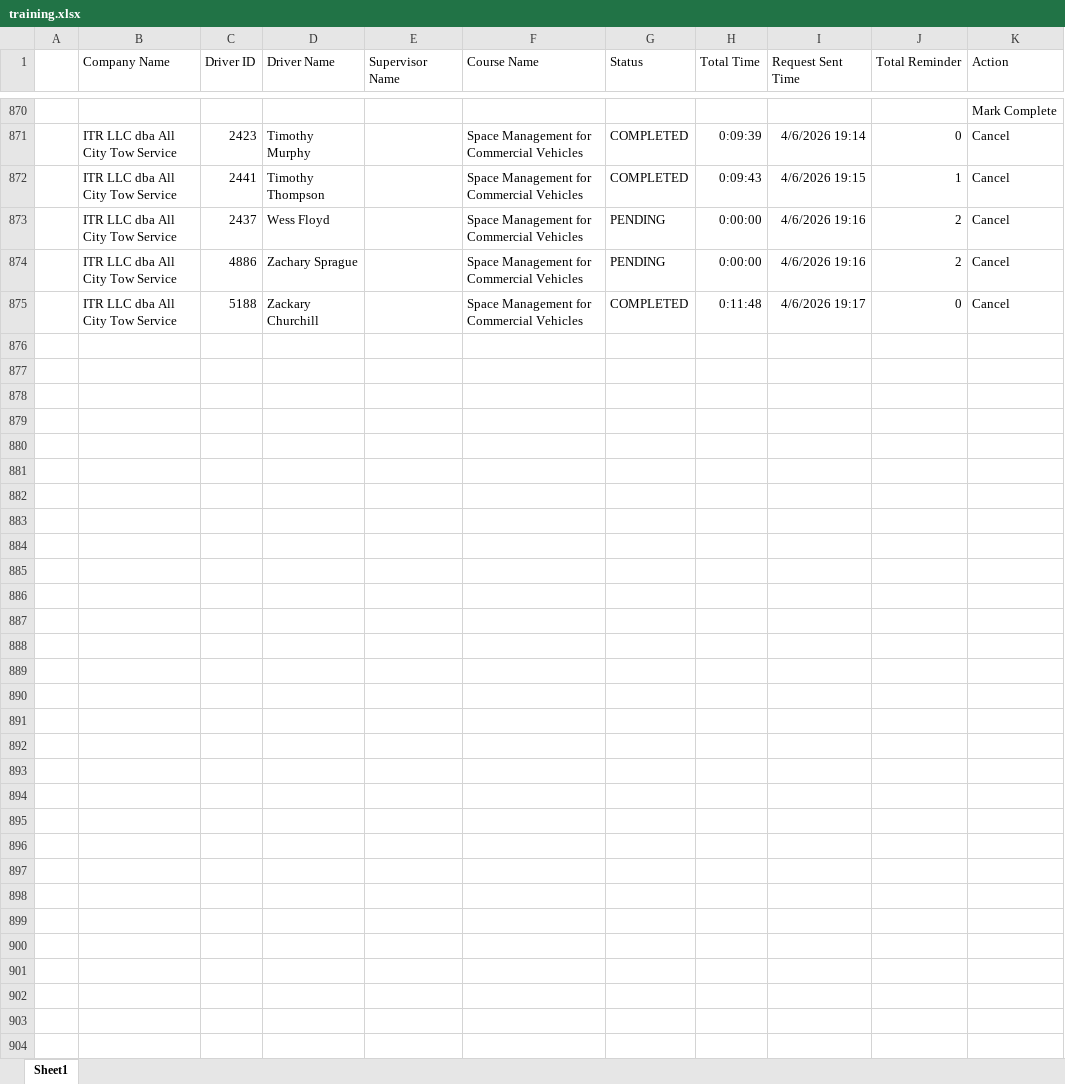
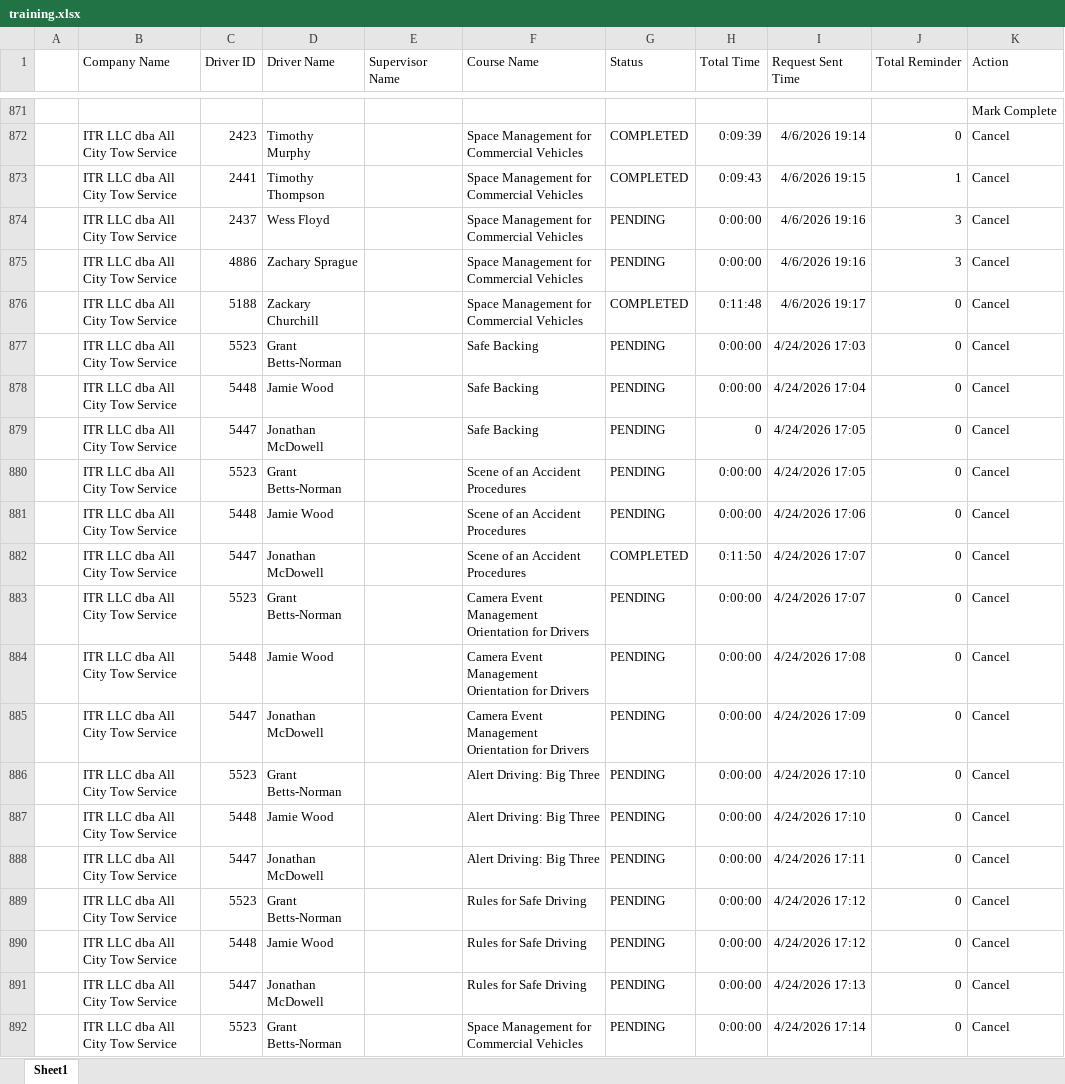
Before and after one commit to jmullins-DEN/All-City-Tow, an Excel workbook: training.xlsx, sheet Sheet1, drawn as a sheet; only a part is shown, gaps mark what is left out; values as stored, in another font and other column widths than the file's, no borders; addresses are those after the commit; the diff covers the shown part only; the diff names each change by its address in the sheet, - before the commit and + after, or states it on an @@ line.

```diff
--- a/training.xlsx (sheet Sheet1)
+++ b/training.xlsx (sheet Sheet1)
-J874:J875 (Total Reminder): 2
+J874:J875 (Total Reminder): 3
+row 877:  | ITR LLC dba All City Tow Service | 5523 | Grant Betts-Norman |  | Safe Backing | PENDING | 0:00:00 | 4/24/2026 17:03 | 0 | Cancel
+row 878:  | ITR LLC dba All City Tow Service | 5448 | Jamie Wood |  | Safe Backing | PENDING | 0:00:00 | 4/24/2026 17:04 | 0 | Cancel
+row 879:  | ITR LLC dba All City Tow Service | 5447 | Jonathan McDowell |  | Safe Backing | PENDING | 0 | 4/24/2026 17:05 | 0 | Cancel
+row 880:  | ITR LLC dba All City Tow Service | 5523 | Grant Betts-Norman |  | Scene of an Accident Procedures | PENDING | 0:00:00 | 4/24/2026 17:05 | 0 | Cancel
+row 881:  | ITR LLC dba All City Tow Service | 5448 | Jamie Wood |  | Scene of an Accident Procedures | PENDING | 0:00:00 | 4/24/2026 17:06 | 0 | Cancel
+row 882:  | ITR LLC dba All City Tow Service | 5447 | Jonathan McDowell |  | Scene of an Accident Procedures | COMPLETED | 0:11:50 | 4/24/2026 17:07 | 0 | Cancel
+row 883:  | ITR LLC dba All City Tow Service | 5523 | Grant Betts-Norman |  | Camera Event Management Orientation for Drivers | PENDING | 0:00:00 | 4/24/2026 17:07 | 0 | Cancel
+row 884:  | ITR LLC dba All City Tow Service | 5448 | Jamie Wood |  | Camera Event Management Orientation for Drivers | PENDING | 0:00:00 | 4/24/2026 17:08 | 0 | Cancel
+row 885:  | ITR LLC dba All City Tow Service | 5447 | Jonathan McDowell |  | Camera Event Management Orientation for Drivers | PENDING | 0:00:00 | 4/24/2026 17:09 | 0 | Cancel
+row 886:  | ITR LLC dba All City Tow Service | 5523 | Grant Betts-Norman |  | Alert Driving: Big Three | PENDING | 0:00:00 | 4/24/2026 17:10 | 0 | Cancel
+row 887:  | ITR LLC dba All City Tow Service | 5448 | Jamie Wood |  | Alert Driving: Big Three | PENDING | 0:00:00 | 4/24/2026 17:10 | 0 | Cancel
+row 888:  | ITR LLC dba All City Tow Service | 5447 | Jonathan McDowell |  | Alert Driving: Big Three | PENDING | 0:00:00 | 4/24/2026 17:11 | 0 | Cancel
+row 889:  | ITR LLC dba All City Tow Service | 5523 | Grant Betts-Norman |  | Rules for Safe Driving | PENDING | 0:00:00 | 4/24/2026 17:12 | 0 | Cancel
+row 890:  | ITR LLC dba All City Tow Service | 5448 | Jamie Wood |  | Rules for Safe Driving | PENDING | 0:00:00 | 4/24/2026 17:12 | 0 | Cancel
+row 891:  | ITR LLC dba All City Tow Service | 5447 | Jonathan McDowell |  | Rules for Safe Driving | PENDING | 0:00:00 | 4/24/2026 17:13 | 0 | Cancel
+row 892:  | ITR LLC dba All City Tow Service | 5523 | Grant Betts-Norman |  | Space Management for Commercial Vehicles | PENDING | 0:00:00 | 4/24/2026 17:14 | 0 | Cancel
```
Also changed, not shown: 12 added rows and 13 edited cells elsewhere in this sheet, camera_events.xlsx.
